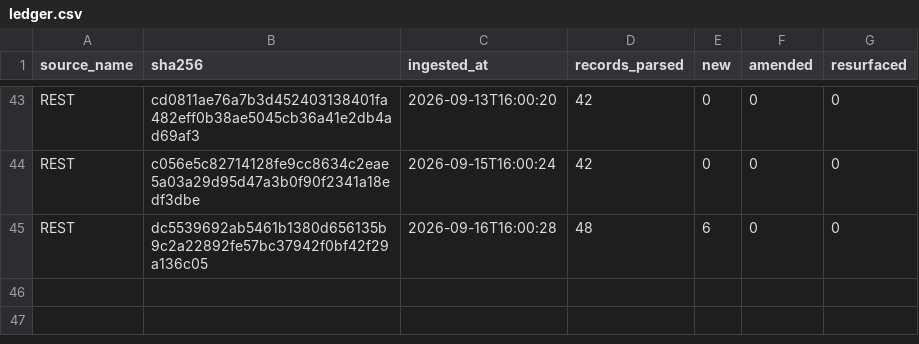
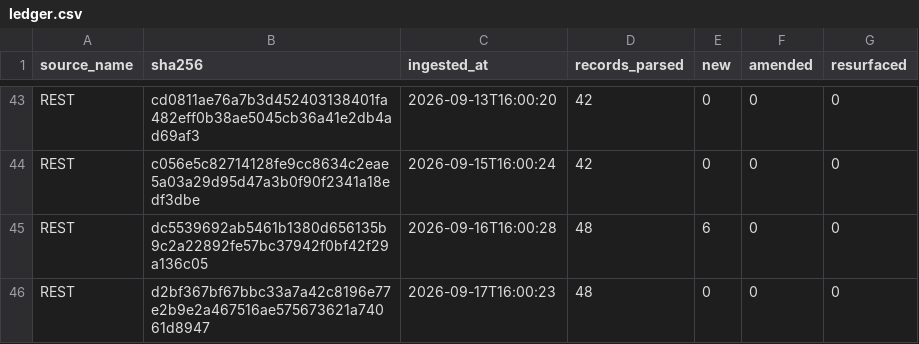
Before and after one commit to mapmaticsgis-maker/gis-permit-intel, a CSV file: data/la/ledger.csv, drawn as a sheet; only a part is shown, gaps mark what is left out.

```diff
--- a/data/la/ledger.csv
+++ b/data/la/ledger.csv
@@ -45 +45,2 @@ REST,c056e5c82714128fe9cc8634c2eae5a03a29d95d47a3b0f90f2341a18edf3dbe,2026-09-15
 REST,dc5539692ab5461b1380d656135b9c2a22892fe57bc37942f0bf42f29a136c05,2026-09-16T16:00:28,48,6,0,0
+REST,d2bf367bf67bbc33a7a42c8196e77e2b9e2a467516ae575673621a74061d8947,2026-09-17T16:00:23,48,0,0,0
```
Also changed, not shown: data/la/master.csv, data/run_log.csv, 4 other files.
